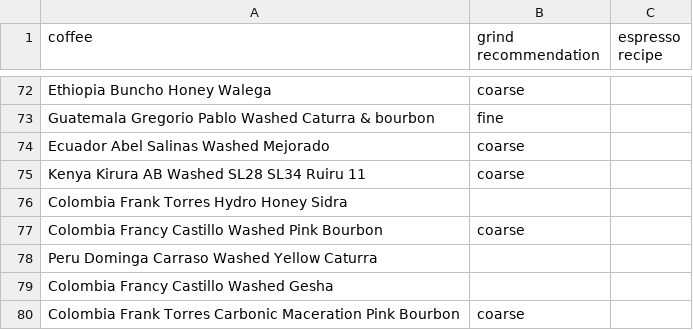
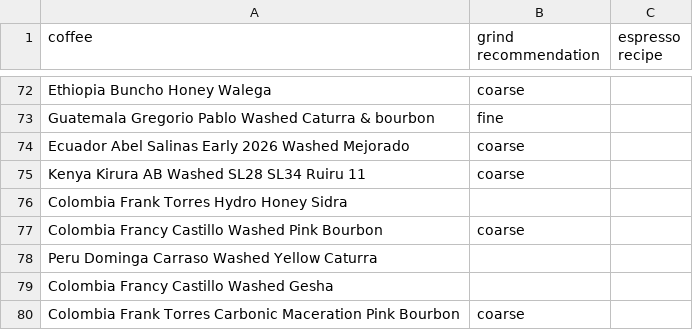
Before and after one commit to SubtextAl/subtext-data, a CSV file: docs/coffees.csv, drawn as a sheet; only a part is shown, gaps mark what is left out.

Commit message:
Update coffees.csv

```diff
--- a/docs/coffees.csv
+++ b/docs/coffees.csv
@@ -132,3 +132,3 @@ Ethiopia Buncho Honey Walega,coarse,
 Guatemala Gregorio Pablo Washed Caturra & bourbon,fine,
-Ecuador Abel Salinas Washed Mejorado,coarse,
+Ecuador Abel Salinas Early 2026 Washed Mejorado,coarse,
 Kenya Kirura AB Washed SL28 SL34 Ruiru 11,coarse,
```
